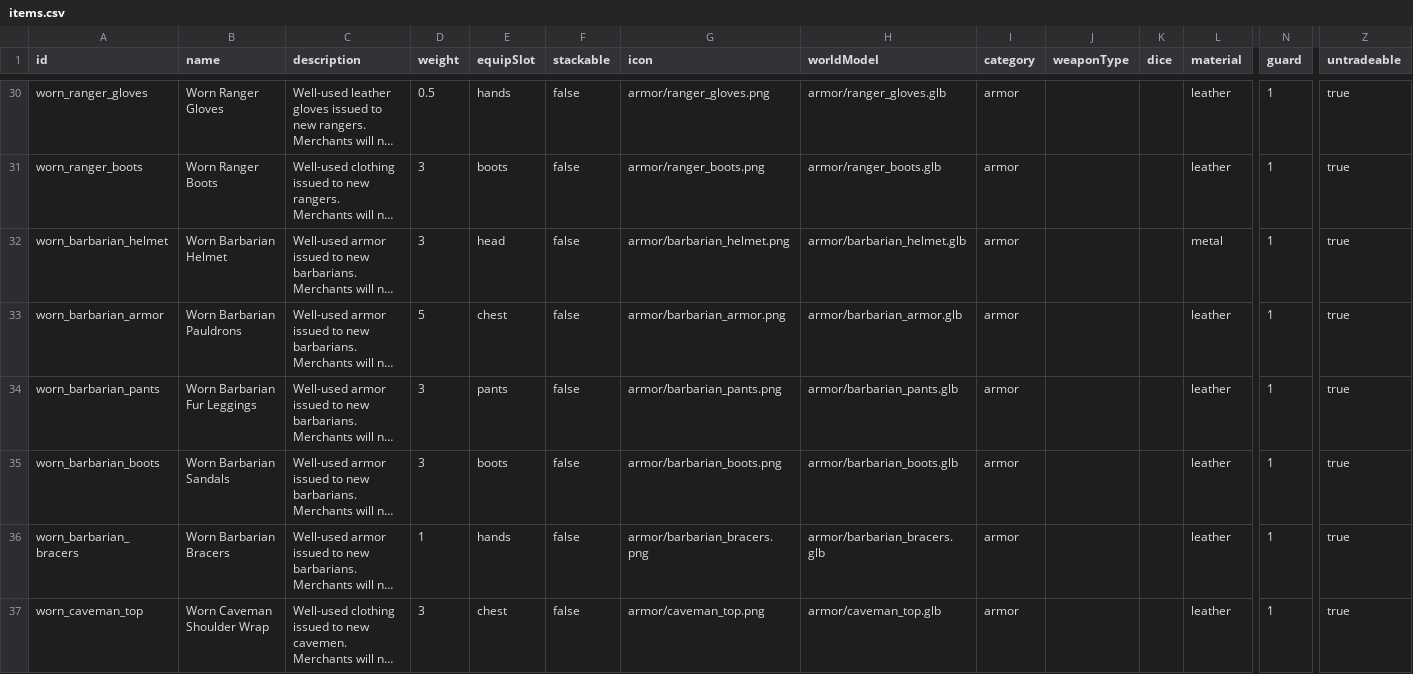
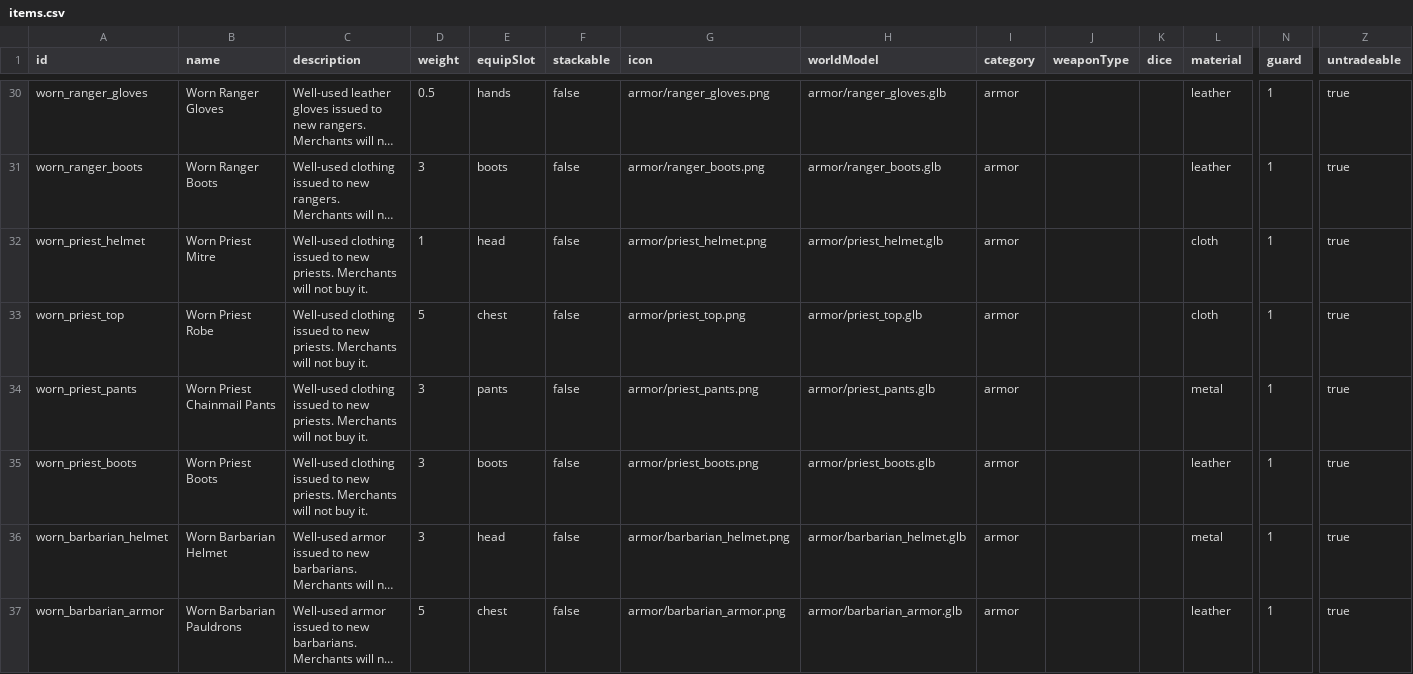
Before and after one commit to OpenMMO-Agent-UI/openmmo-agent-wiki, a CSV file: src/data/game/items.csv, drawn as a sheet; only a part is shown, gaps mark what is left out; the shorter side is filled out with more unchanged rows; long unchanged cells end in …; rows hold the shown columns only; the diff names each change by its address in the sheet, - before the commit and + after, or states it on an @@ line.

```diff
--- a/src/data/game/items.csv
+++ b/src/data/game/items.csv
+row 32: worn_priest_helmet | Worn Priest Mitre | Well-used clothing issued to new priests. Merchants will not buy it. | 1 | head | false | armor/priest_helmet.png | armor/priest_helmet.glb | armor |  |  | cloth | 1 | true
+row 33: worn_priest_top | Worn Priest Robe | Well-used clothing issued to new priests. Merchants will not buy it. | 5 | chest | false | armor/priest_top.png | armor/priest_top.glb | armor |  |  | cloth | 1 | true
+row 34: worn_priest_pants | Worn Priest Chainmail Pants | Well-used clothing issued to new priests. Merchants will not buy it. | 3 | pants | false | armor/priest_pants.png | armor/priest_pants.glb | armor |  |  | metal | 1 | true
+row 35: worn_priest_boots | Worn Priest Boots | Well-used clothing issued to new priests. Merchants will not buy it. | 3 | boots | false | armor/priest_boots.png | armor/priest_boots.glb | armor |  |  | leather | 1 | true
```
Also changed, not shown: 6 other files.
